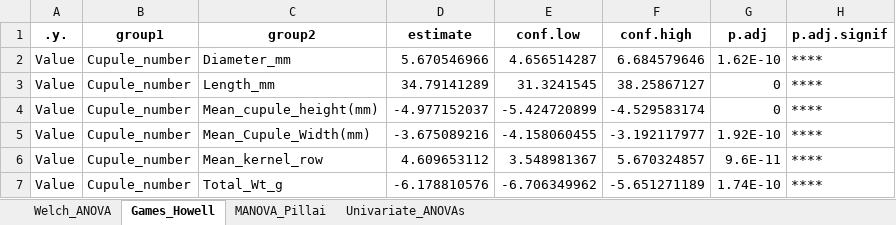
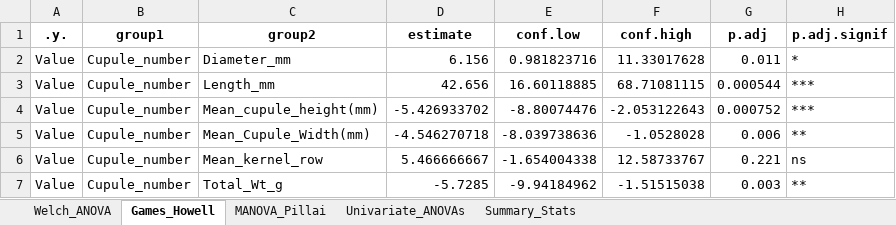
Before and after one commit to chamberlainh/Moquegua_Morphology, an Excel workbook: Supplementary_Morphology_Stats.xlsx, sheet Games_Howell, drawn as a sheet; only a part is shown; values as stored, in another font and other column widths than the file's, no borders; the diff covers the shown part only; the diff names each change by its address in the sheet, - before the commit and + after, or states it on an @@ line.

```diff
--- a/Supplementary_Morphology_Stats.xlsx (sheet Games_Howell)
+++ b/Supplementary_Morphology_Stats.xlsx (sheet Games_Howell)
+sheet tab: Summary_Stats
-D2 (estimate): 5.670546966
+D2 (estimate): 6.156
-E2 (conf.low): 4.656514287
+E2 (conf.low): 0.981823716
-F2 (conf.high): 6.684579646
+F2 (conf.high): 11.33017628
-G2 (p.adj): 1.62E-10
+G2 (p.adj): 0.011
-H2 (p.adj.signif): ****
+H2 (p.adj.signif): *
-D3 (estimate): 34.79141289
+D3 (estimate): 42.656
-E3 (conf.low): 31.3241545
+E3 (conf.low): 16.60118885
-F3 (conf.high): 38.25867127
+F3 (conf.high): 68.71081115
-G3 (p.adj): 0
+G3 (p.adj): 0.000544
-H3:H4 (p.adj.signif): ****
+H3:H4 (p.adj.signif): ***
-D4 (estimate): -4.977152037
+D4 (estimate): -5.426933702
-E4 (conf.low): -5.424720899
+E4 (conf.low): -8.80074476
-F4 (conf.high): -4.529583174
+F4 (conf.high): -2.053122643
-G4 (p.adj): 0
+G4 (p.adj): 0.000752
-D5 (estimate): -3.675089216
+D5 (estimate): -4.546270718
-E5 (conf.low): -4.158060455
+E5 (conf.low): -8.039738636
-F5 (conf.high): -3.192117977
+F5 (conf.high): -1.0528028
-G5 (p.adj): 1.92E-10
+G5 (p.adj): 0.006
-H5 (p.adj.signif): ****
+H5 (p.adj.signif): **
-D6 (estimate): 4.609653112
+D6 (estimate): 5.466666667
-E6 (conf.low): 3.548981367
+E6 (conf.low): -1.654004338
-F6 (conf.high): 5.670324857
+F6 (conf.high): 12.58733767
-G6 (p.adj): 9.6E-11
+G6 (p.adj): 0.221
-H6 (p.adj.signif): ****
+H6 (p.adj.signif): ns
-D7 (estimate): -6.178810576
+D7 (estimate): -5.7285
-E7 (conf.low): -6.706349962
+E7 (conf.low): -9.94184962
-F7 (conf.high): -5.651271189
+F7 (conf.high): -1.51515038
-G7 (p.adj): 1.74E-10
+G7 (p.adj): 0.003
-H7 (p.adj.signif): ****
+H7 (p.adj.signif): **
```
Also changed, not shown: 71 edited cells elsewhere in this sheet, sheet Univariate_ANOVAs, sheet MANOVA_Pillai, sheet Welch_ANOVA, Supplmentary_Period_Contrasts.xlsx, 2 other files.
